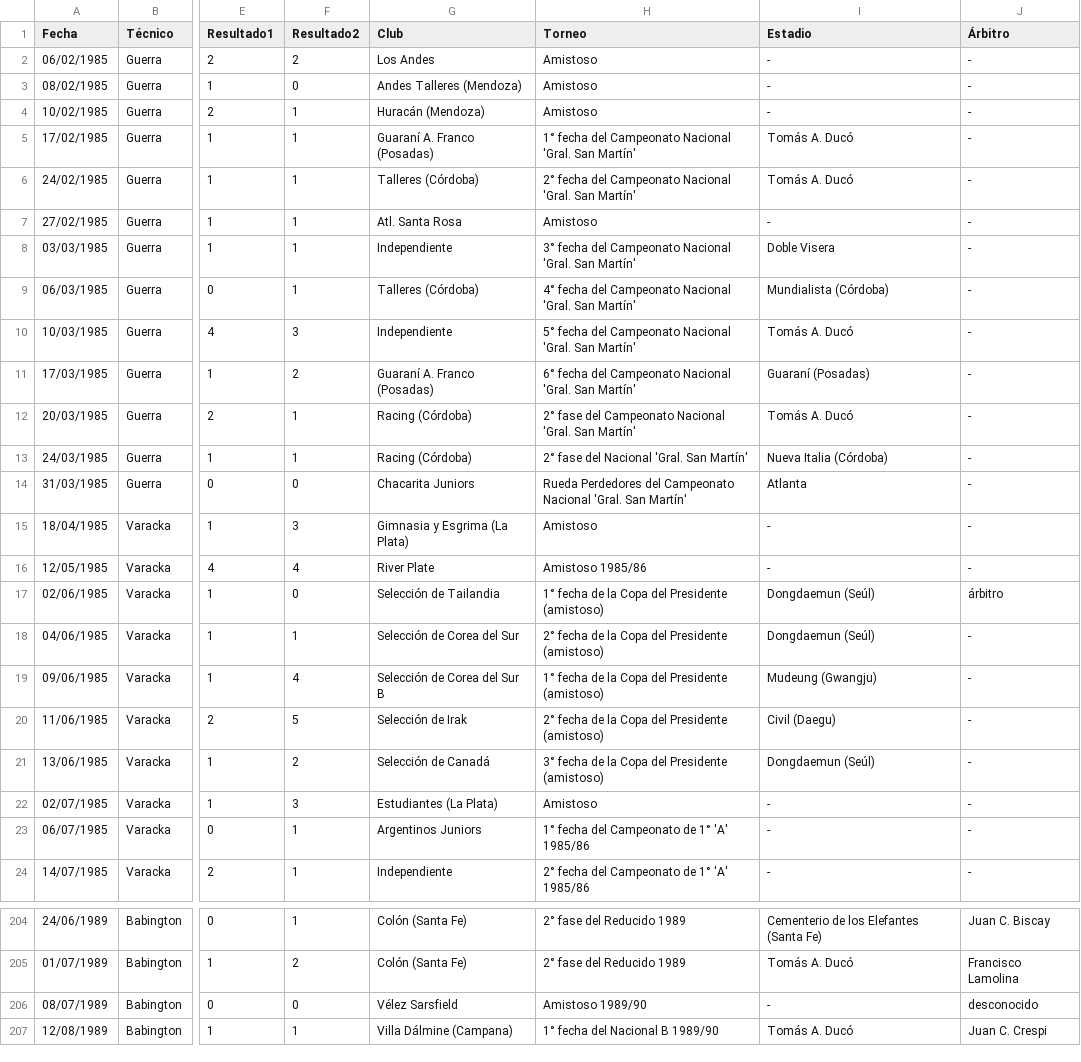
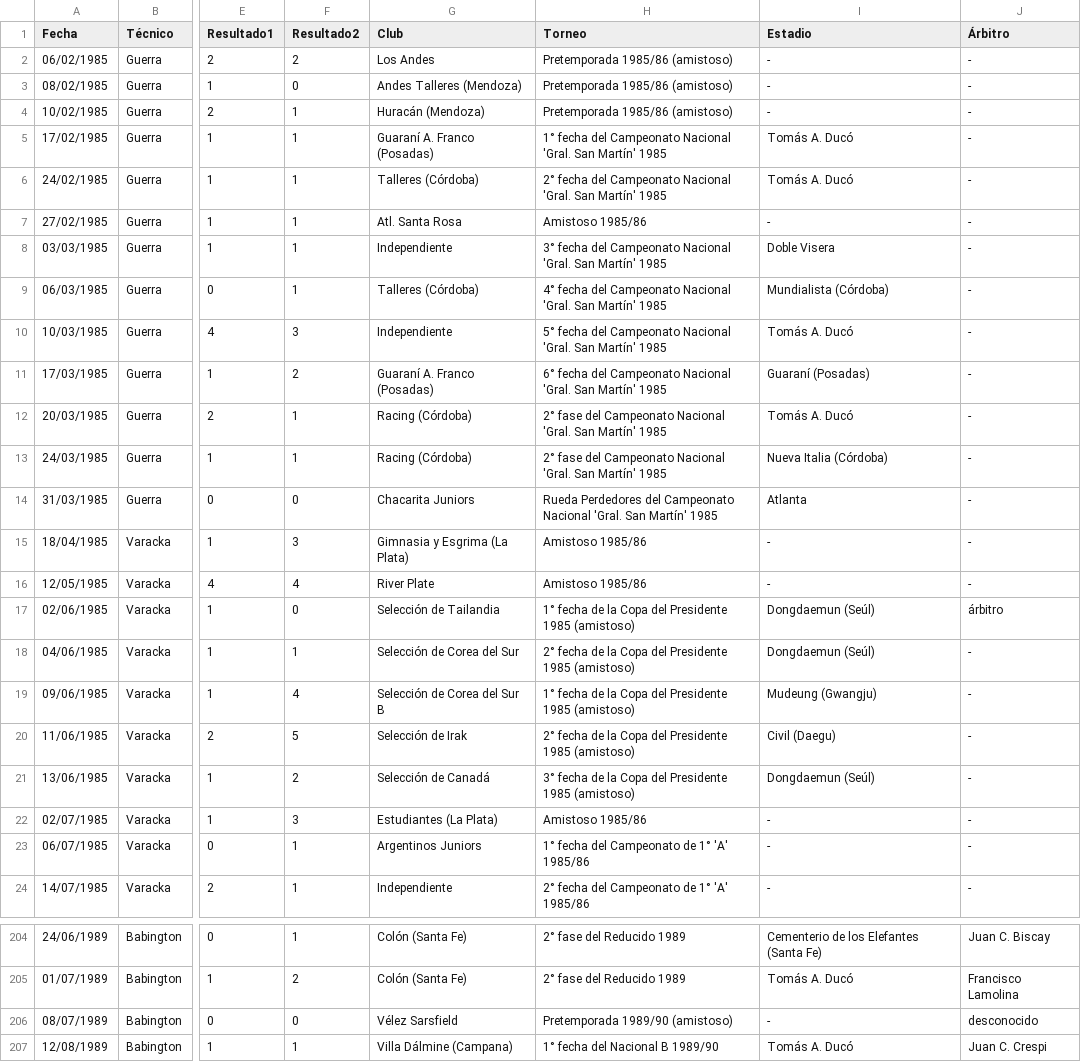
Before and after one commit to globopedia/Artids, a CSV file: Artids1985.csv, drawn as a sheet; only a part is shown, gaps mark what is left out; the diff names each change by its address in the sheet, - before the commit and + after, or states it on an @@ line.

Commit message:
Update Artids1985.csv

```diff
--- a/Artids1985.csv
+++ b/Artids1985.csv
-H2:H4 (Torneo): Amistoso
+H2:H4 (Torneo): Pretemporada 1985/86 (amistoso)
-H5 (Torneo): …San Martín'
+H5 (Torneo): …San Martín' 1985
-H6 (Torneo): …San Martín'
+H6 (Torneo): …San Martín' 1985
-H7 (Torneo): Amistoso
+H7 (Torneo): Amistoso 1985/86
-H8 (Torneo): …San Martín'
+H8 (Torneo): …San Martín' 1985
-H9 (Torneo): …San Martín'
+H9 (Torneo): …San Martín' 1985
-H10 (Torneo): …San Martín'
+H10 (Torneo): …San Martín' 1985
-H11 (Torneo): …San Martín'
+H11 (Torneo): …San Martín' 1985
-H12 (Torneo): …San Martín'
+H12 (Torneo): …San Martín' 1985
-H13 (Torneo): …fase del Nacional 'Gral. San Martín'
+H13 (Torneo): …fase del Campeonato Nacional 'Gral. San Martín' 1985
-H14 (Torneo): …San Martín'
+H14 (Torneo): …San Martín' 1985
-H15 (Torneo): Amistoso
+H15 (Torneo): Amistoso 1985/86
-H17 (Torneo): …del Presidente (amistoso)
+H17 (Torneo): …del Presidente 1985 (amistoso)
-H18 (Torneo): …del Presidente (amistoso)
+H18 (Torneo): …del Presidente 1985 (amistoso)
-H19 (Torneo): …del Presidente (amistoso)
+H19 (Torneo): …del Presidente 1985 (amistoso)
-H20 (Torneo): …del Presidente (amistoso)
+H20 (Torneo): …del Presidente 1985 (amistoso)
-H21 (Torneo): …del Presidente (amistoso)
+H21 (Torneo): …del Presidente 1985 (amistoso)
-H22 (Torneo): Amistoso
+H22 (Torneo): Amistoso 1985/86
-H206 (Torneo): Amistoso 1989/90
+H206 (Torneo): Pretemporada 1989/90 (amistoso)
```
